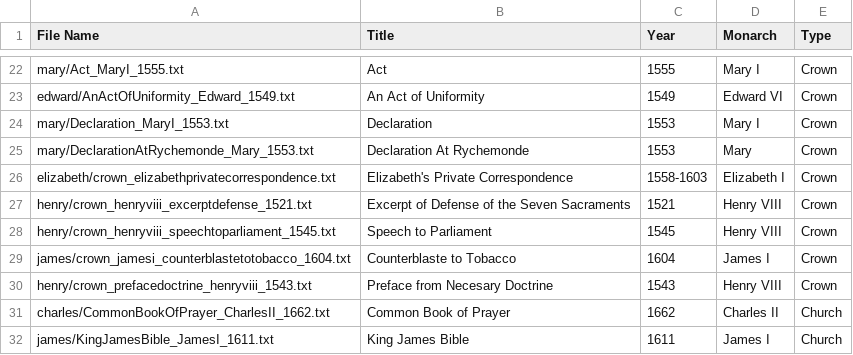
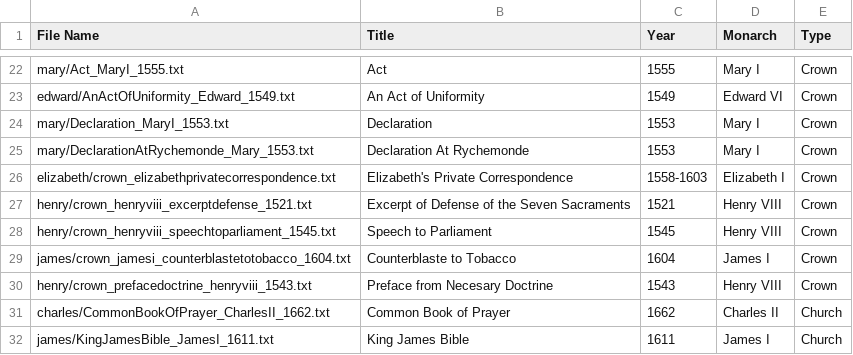
Before and after one commit to catherinedparnell/Cultural-Analytics-IS, a CSV file: vtexts/vtextMetadata.csv, drawn as a sheet; only a part is shown, gaps mark what is left out.

Commit message:
error?

```diff
--- a/vtexts/vtextMetadata.csv
+++ b/vtexts/vtextMetadata.csv
@@ -24,3 +24,3 @@ edward/AnActOfUniformity_Edward_1549.txt,An Act of Uniformity,1549,Edward VI,Cro
 mary/Declaration_MaryI_1553.txt,Declaration,1553,Mary I,Crown
-mary/DeclarationAtRychemonde_Mary_1553.txt,Declaration At Rychemonde,1553,Mary,Crown
+mary/DeclarationAtRychemonde_Mary_1553.txt,Declaration At Rychemonde,1553,Mary I,Crown
 elizabeth/crown_elizabethprivatecorrespondence.txt,Elizabeth's Private Correspondence,1558-1603,Elizabeth I,Crown
```
